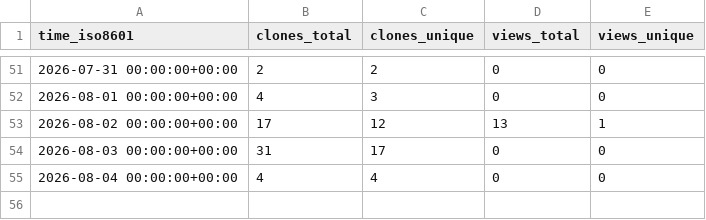
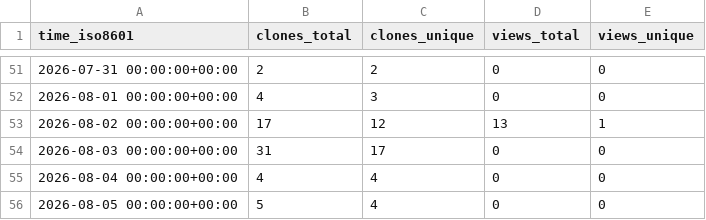
Before and after one commit to hexiongjiu/PathfinderAdventures-CHS, a CSV file: hexiongjiu/PathfinderAdventures-CHS/ghrs-data/views_clones_aggregate.csv, drawn as a sheet; only a part is shown, gaps mark what is left out; the diff names each change by its address in the sheet, - before the commit and + after, or states it on an @@ line.

```diff
--- a/hexiongjiu/PathfinderAdventures-CHS/ghrs-data/views_clones_aggregate.csv
+++ b/hexiongjiu/PathfinderAdventures-CHS/ghrs-data/views_clones_aggregate.csv
+row 56: 2026-08-05 00:00:00+00:00 | 5 | 4 | 0 | 0
```
Also changed, not shown: 1 other file.
